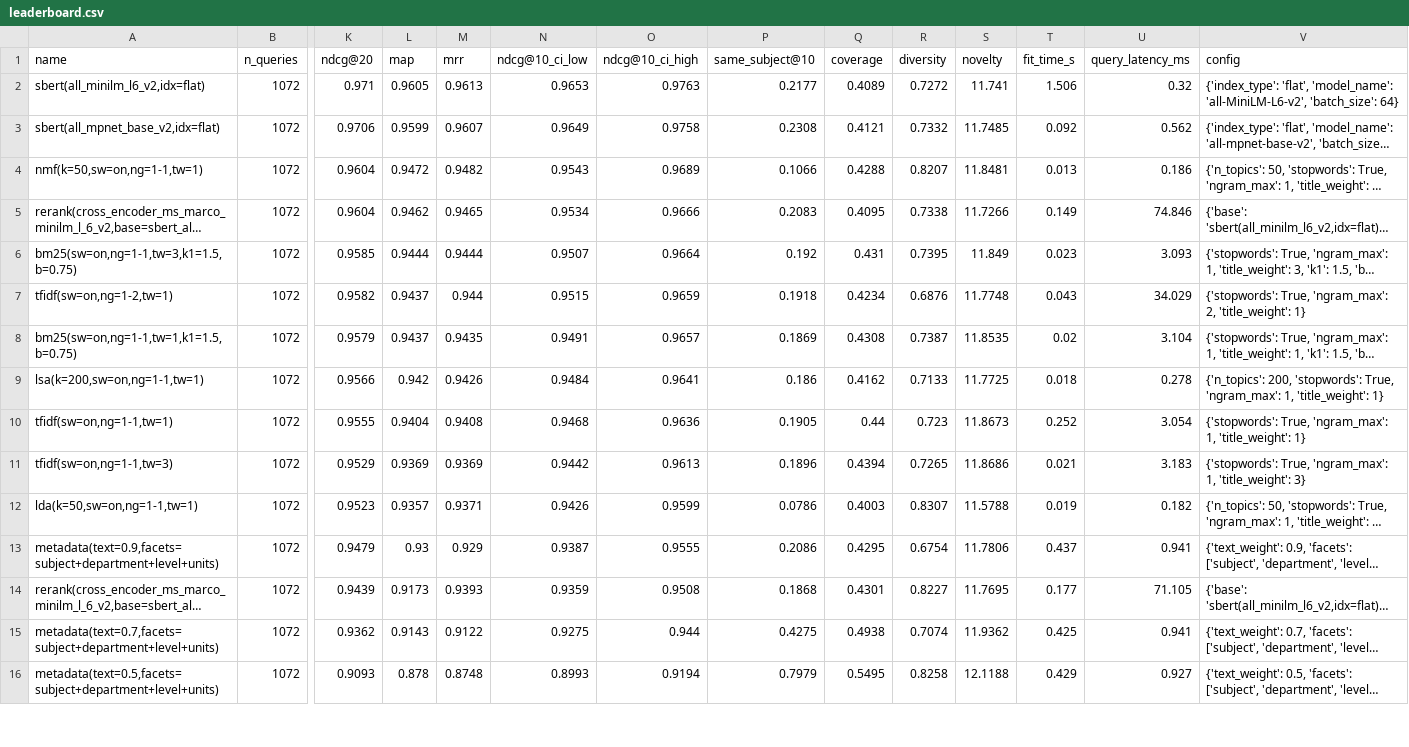
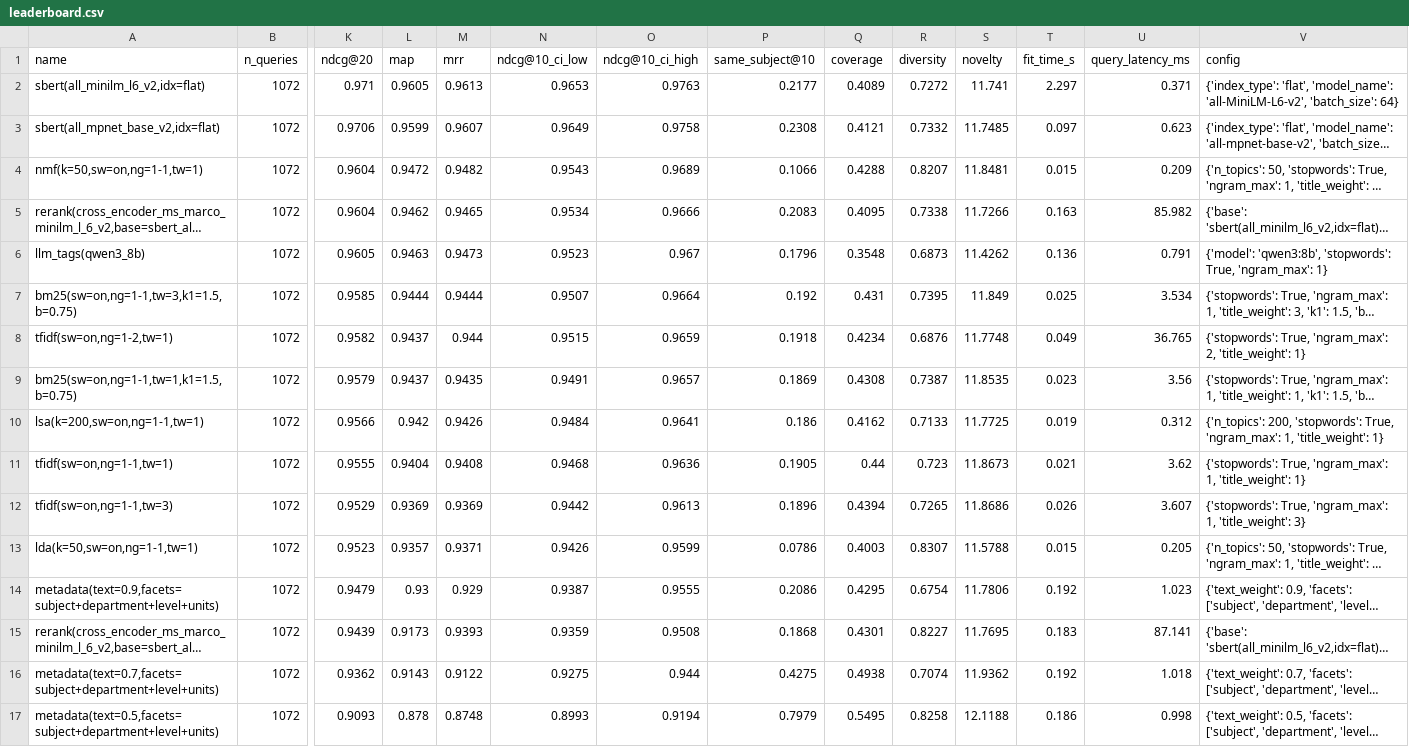
Before and after one commit to sandeep-jay/course-recommender-lab, a CSV file: results/leaderboard.csv, drawn as a sheet; only a part is shown, gaps mark what is left out; long unchanged cells end in …; addresses are those after the commit; rows hold the shown columns only; the diff covers the shown part only; the diff names each change by its address in the sheet, - before the commit and + after, or states it on an @@ line.

```diff
--- a/results/leaderboard.csv
+++ b/results/leaderboard.csv
-T2 (fit_time_s): 1.506
+T2 (fit_time_s): 2.297
-U2 (query_latency_ms): 0.32
+U2 (query_latency_ms): 0.371
-T3 (fit_time_s): 0.092
+T3 (fit_time_s): 0.097
-U3 (query_latency_ms): 0.562
+U3 (query_latency_ms): 0.623
-T4 (fit_time_s): 0.013
+T4 (fit_time_s): 0.015
-U4 (query_latency_ms): 0.186
+U4 (query_latency_ms): 0.209
-T5 (fit_time_s): 0.149
+T5 (fit_time_s): 0.163
-U5 (query_latency_ms): 74.846
+U5 (query_latency_ms): 85.982
+row 6: llm_tags(qwen3_8b) | 1072 | 0.9605 | 0.9463 | 0.9473 | 0.9523 | 0.967 | 0.1796 | 0.3548 | 0.6873 | 11.4262 | 0.136 | 0.791 | {'model': 'qwen3:8b', 'stopwords': True, 'ngram_max': 1}
-T7 (fit_time_s): 0.023
+T7 (fit_time_s): 0.025
-U7 (query_latency_ms): 3.093
+U7 (query_latency_ms): 3.534
-T8 (fit_time_s): 0.043
+T8 (fit_time_s): 0.049
-U8 (query_latency_ms): 34.029
+U8 (query_latency_ms): 36.765
-T9 (fit_time_s): 0.02
+T9 (fit_time_s): 0.023
-U9 (query_latency_ms): 3.104
+U9 (query_latency_ms): 3.56
-T10 (fit_time_s): 0.018
+T10 (fit_time_s): 0.019
-U10 (query_latency_ms): 0.278
+U10 (query_latency_ms): 0.312
-T11 (fit_time_s): 0.252
+T11 (fit_time_s): 0.021
-U11 (query_latency_ms): 3.054
+U11 (query_latency_ms): 3.62
-T12 (fit_time_s): 0.021
+T12 (fit_time_s): 0.026
-U12 (query_latency_ms): 3.183
+U12 (query_latency_ms): 3.607
-T13 (fit_time_s): 0.019
+T13 (fit_time_s): 0.015
-U13 (query_latency_ms): 0.182
+U13 (query_latency_ms): 0.205
-T14 (fit_time_s): 0.437
+T14 (fit_time_s): 0.192
-U14 (query_latency_ms): 0.941
+U14 (query_latency_ms): 1.023
-T15 (fit_time_s): 0.177
+T15 (fit_time_s): 0.183
-U15 (query_latency_ms): 71.105
+U15 (query_latency_ms): 87.141
-T16 (fit_time_s): 0.425
+T16 (fit_time_s): 0.192
-U16 (query_latency_ms): 0.941
+U16 (query_latency_ms): 1.018
-T17 (fit_time_s): 0.429
+T17 (fit_time_s): 0.186
-U17 (query_latency_ms): 0.927
+U17 (query_latency_ms): 0.998
```
Also changed, not shown: 2 edited cells elsewhere in this file, results/leaderboard_heldout.csv, results/leaderboard_text.csv, 13 other files.
